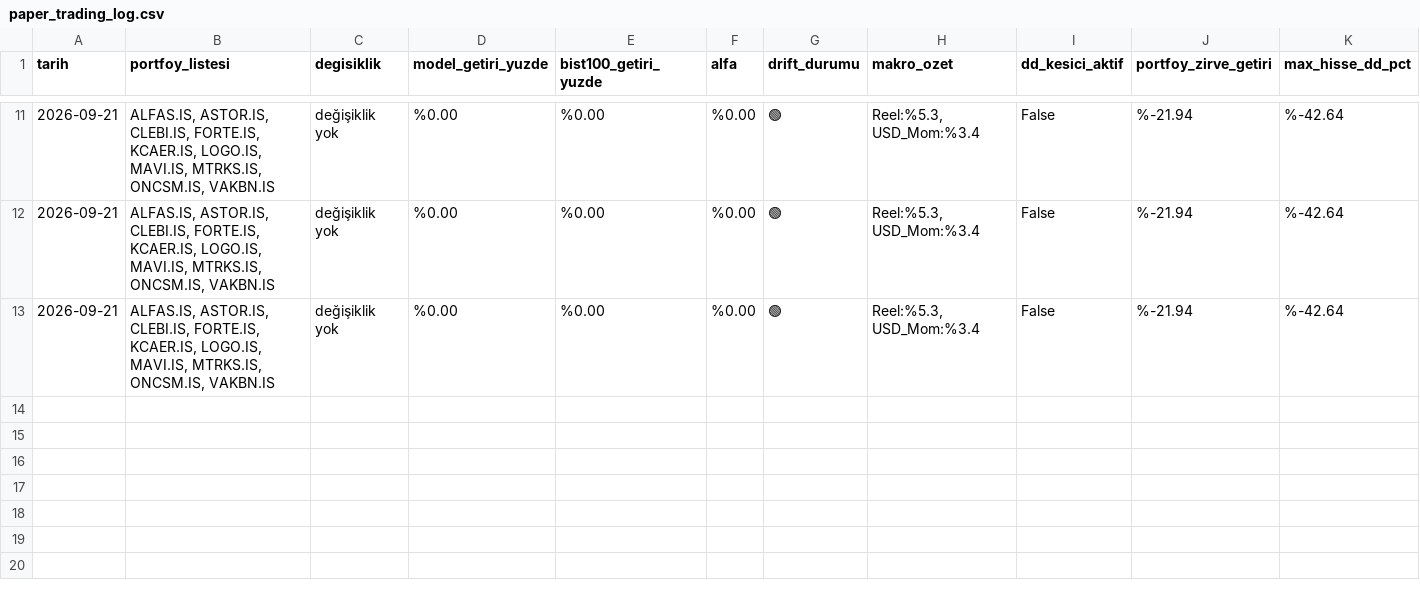
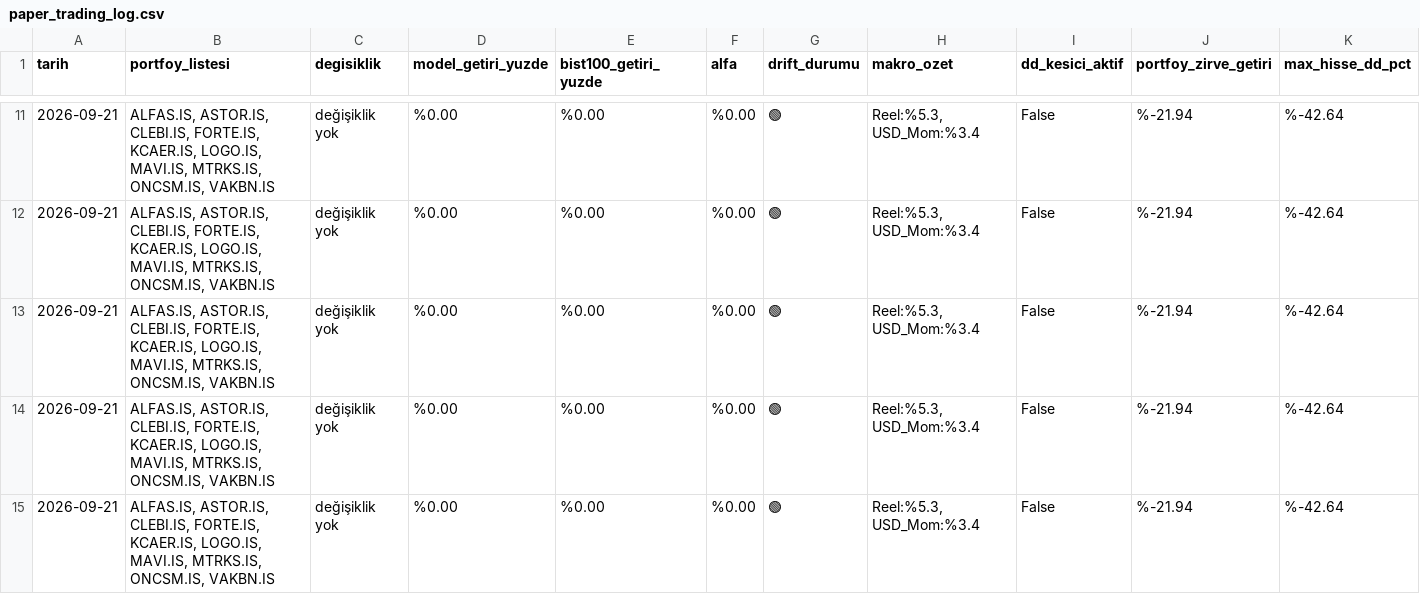
Before and after one commit to emreerbasli/bist-quant-ranking, a CSV file: models/v3_ranking/paper_trading_log.csv, drawn as a sheet; only a part is shown, gaps mark what is left out; rows hold the shown columns only; the diff names each change by its address in the sheet, - before the commit and + after, or states it on an @@ line.

```diff
--- a/models/v3_ranking/paper_trading_log.csv
+++ b/models/v3_ranking/paper_trading_log.csv
+row 14: 2026-09-21 | ALFAS.IS, ASTOR.IS, CLEBI.IS, FORTE.IS, KCAER.IS, LOGO.IS, MAVI.IS, MTRKS.IS, ONCSM.IS, VAKBN.IS | değişiklik yok | %0.00 | %0.00 | %0.00 | 🟢 | Reel:%5.3, USD_Mom:%3.4 | False | %-21.94 | %-42.64
+row 15: 2026-09-21 | ALFAS.IS, ASTOR.IS, CLEBI.IS, FORTE.IS, KCAER.IS, LOGO.IS, MAVI.IS, MTRKS.IS, ONCSM.IS, VAKBN.IS | değişiklik yok | %0.00 | %0.00 | %0.00 | 🟢 | Reel:%5.3, USD_Mom:%3.4 | False | %-21.94 | %-42.64
```
Also changed, not shown: 3 other files.
